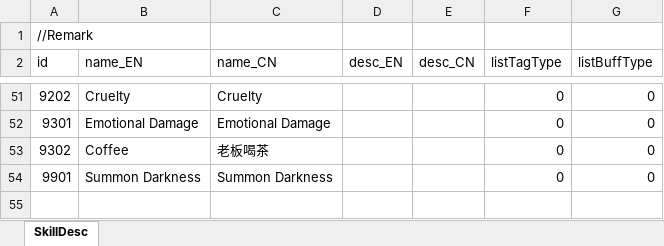
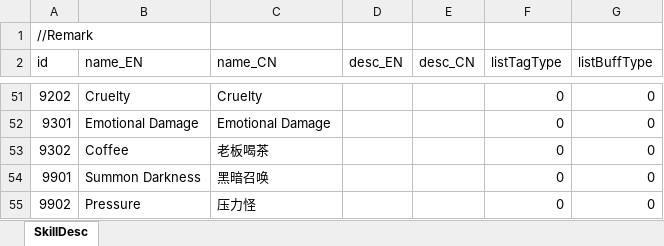
Before and after one commit to LUOHONGPENG/HermitRabbit, an Excel workbook: Assets/Excel/SkillDesc.xlsx, sheet SkillDesc, drawn as a sheet; only a part is shown, gaps mark what is left out; values as stored, in another font and other column widths than the file's, no borders; the diff names each change by its address in the sheet, - before the commit and + after, or states it on an @@ line.

```diff
--- a/Assets/Excel/SkillDesc.xlsx (sheet SkillDesc)
+++ b/Assets/Excel/SkillDesc.xlsx (sheet SkillDesc)
-C54 (name_CN): Summon Darkness
+C54 (name_CN): 黑暗召唤
+row 55: 9902 | Pressure | 压力怪 |  |  | 0 | 0
```
Also changed, not shown: Assets/Excel/Foe.xlsx, Assets/Excel/Skill.xlsx, 4 other files.
